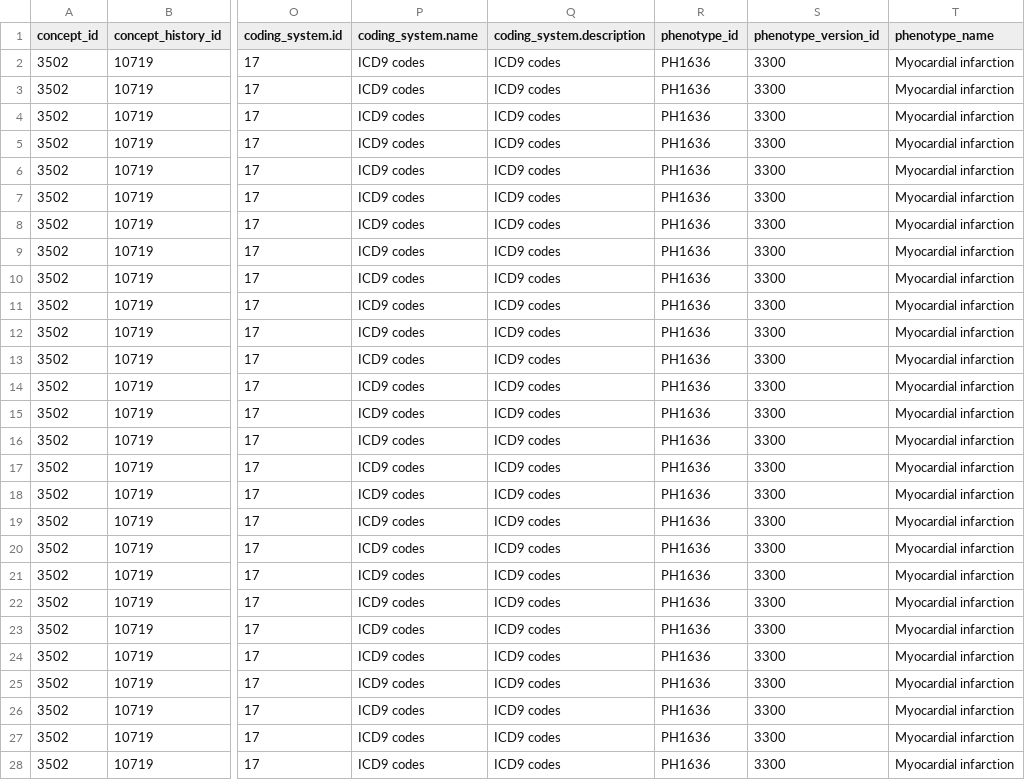
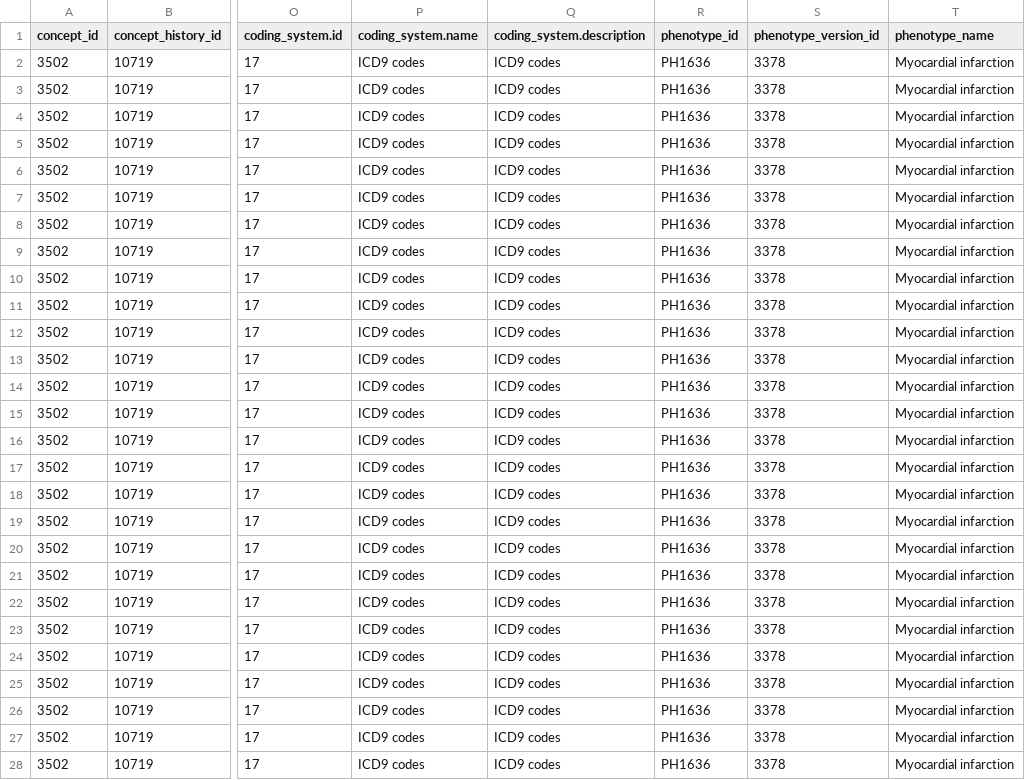
Before and after one commit to nicksunderland/heRmes, a TSV file: inst/extdata/ukhdr_phenotypes/PH1636_codes.tsv, drawn as a sheet; only a part is shown, gaps mark what is left out; the diff covers the shown part only; the diff names each change by its address in the sheet, - before the commit and + after, or states it on an @@ line.

```diff
--- a/inst/extdata/ukhdr_phenotypes/PH1636_codes.tsv
+++ b/inst/extdata/ukhdr_phenotypes/PH1636_codes.tsv
-S2:S28 (phenotype_version_id): 3300
+S2:S28 (phenotype_version_id): 3378
```
Also changed, not shown: 138 edited cells elsewhere in this file, inst/extdata/ukhdr_phenotypes/PH1637_codes.tsv, inst/extdata/ukhdr_phenotypes/PH1638_codes.tsv, 30 other files.
